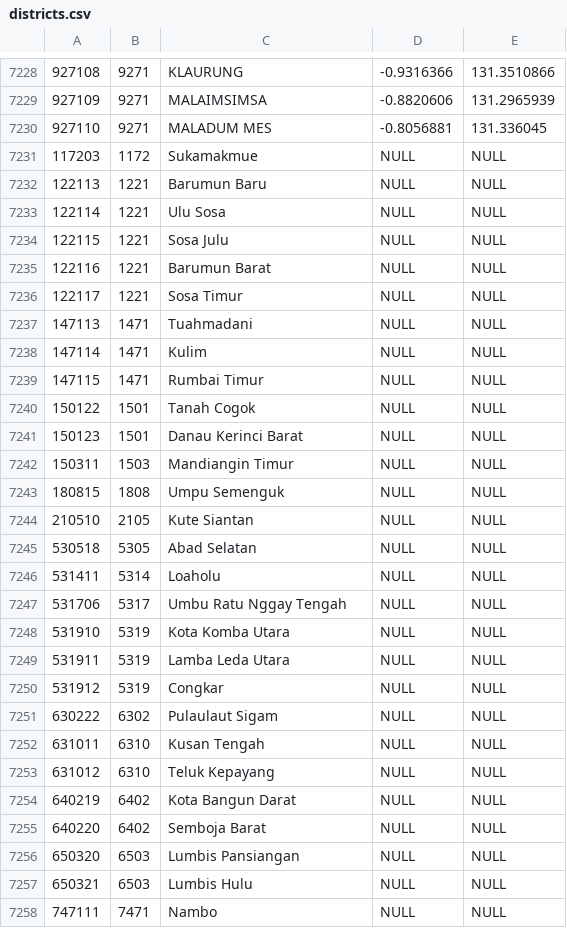
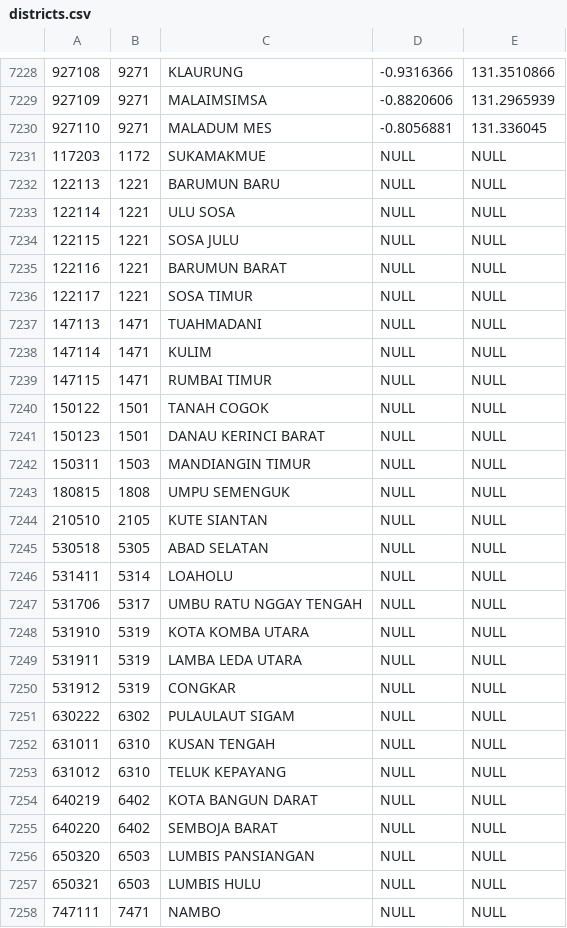
Before and after one commit to laravolt/indonesia, a CSV file: resources/csv/districts.csv, drawn as a sheet; only a part is shown, gaps mark what is left out; the diff covers the shown part only.

Commit message:
fix: uppercase

```diff
--- a/resources/csv/districts.csv
+++ b/resources/csv/districts.csv
@@ -7230,29 +7230,29 @@
 927110,9271,MALADUM MES,-0.8056881,131.336045
-117203,1172,Sukamakmue,NULL,NULL
-122113,1221,Barumun Baru,NULL,NULL
-122114,1221,Ulu Sosa,NULL,NULL
-122115,1221,Sosa Julu,NULL,NULL
-122116,1221,Barumun Barat,NULL,NULL
-122117,1221,Sosa Timur,NULL,NULL
-147113,1471,Tuahmadani,NULL,NULL
-147114,1471,Kulim,NULL,NULL
-147115,1471,Rumbai Timur,NULL,NULL
-150122,1501,Tanah Cogok,NULL,NULL
-150123,1501,Danau Kerinci Barat,NULL,NULL
-150311,1503,Mandiangin Timur,NULL,NULL
-180815,1808,Umpu Semenguk,NULL,NULL
-210510,2105,Kute Siantan,NULL,NULL
-530518,5305,Abad Selatan,NULL,NULL
-531411,5314,Loaholu,NULL,NULL
-531706,5317,Umbu Ratu Nggay Tengah,NULL,NULL
-531910,5319,Kota Komba Utara,NULL,NULL
-531911,5319,Lamba Leda Utara,NULL,NULL
-531912,5319,Congkar,NULL,NULL
-630222,6302,Pulaulaut Sigam,NULL,NULL
-631011,6310,Kusan Tengah,NULL,NULL
-631012,6310,Teluk Kepayang,NULL,NULL
-640219,6402,Kota Bangun Darat,NULL,NULL
-640220,6402,Semboja Barat,NULL,NULL
-650320,6503,Lumbis Pansiangan,NULL,NULL
-650321,6503,Lumbis Hulu,NULL,NULL
-747111,7471,Nambo,NULL,NULL
+117203,1172,SUKAMAKMUE,NULL,NULL
+122113,1221,BARUMUN BARU,NULL,NULL
+122114,1221,ULU SOSA,NULL,NULL
+122115,1221,SOSA JULU,NULL,NULL
+122116,1221,BARUMUN BARAT,NULL,NULL
+122117,1221,SOSA TIMUR,NULL,NULL
+147113,1471,TUAHMADANI,NULL,NULL
+147114,1471,KULIM,NULL,NULL
+147115,1471,RUMBAI TIMUR,NULL,NULL
+150122,1501,TANAH COGOK,NULL,NULL
+150123,1501,DANAU KERINCI BARAT,NULL,NULL
+150311,1503,MANDIANGIN TIMUR,NULL,NULL
+180815,1808,UMPU SEMENGUK,NULL,NULL
+210510,2105,KUTE SIANTAN,NULL,NULL
+530518,5305,ABAD SELATAN,NULL,NULL
+531411,5314,LOAHOLU,NULL,NULL
+531706,5317,UMBU RATU NGGAY TENGAH,NULL,NULL
+531910,5319,KOTA KOMBA UTARA,NULL,NULL
+531911,5319,LAMBA LEDA UTARA,NULL,NULL
+531912,5319,CONGKAR,NULL,NULL
+630222,6302,PULAULAUT SIGAM,NULL,NULL
+631011,6310,KUSAN TENGAH,NULL,NULL
+631012,6310,TELUK KEPAYANG,NULL,NULL
+640219,6402,KOTA BANGUN DARAT,NULL,NULL
+640220,6402,SEMBOJA BARAT,NULL,NULL
+650320,6503,LUMBIS PANSIANGAN,NULL,NULL
+650321,6503,LUMBIS HULU,NULL,NULL
+747111,7471,NAMBO,NULL,NULL
```
Also changed, not shown: 8 edited cells elsewhere in this file.
